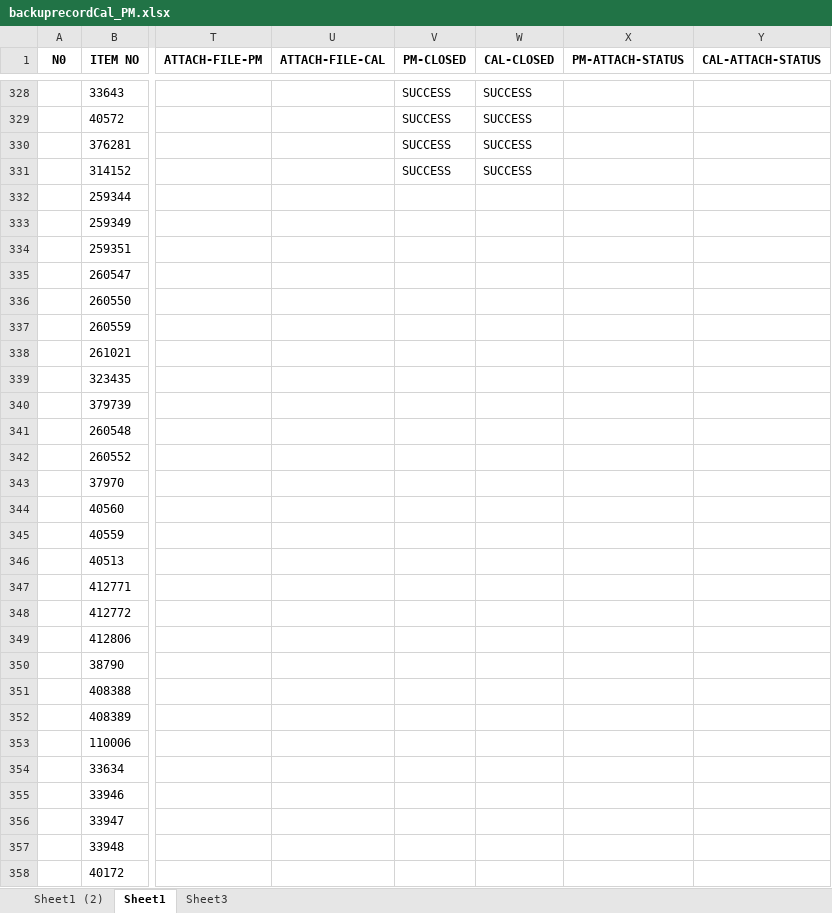
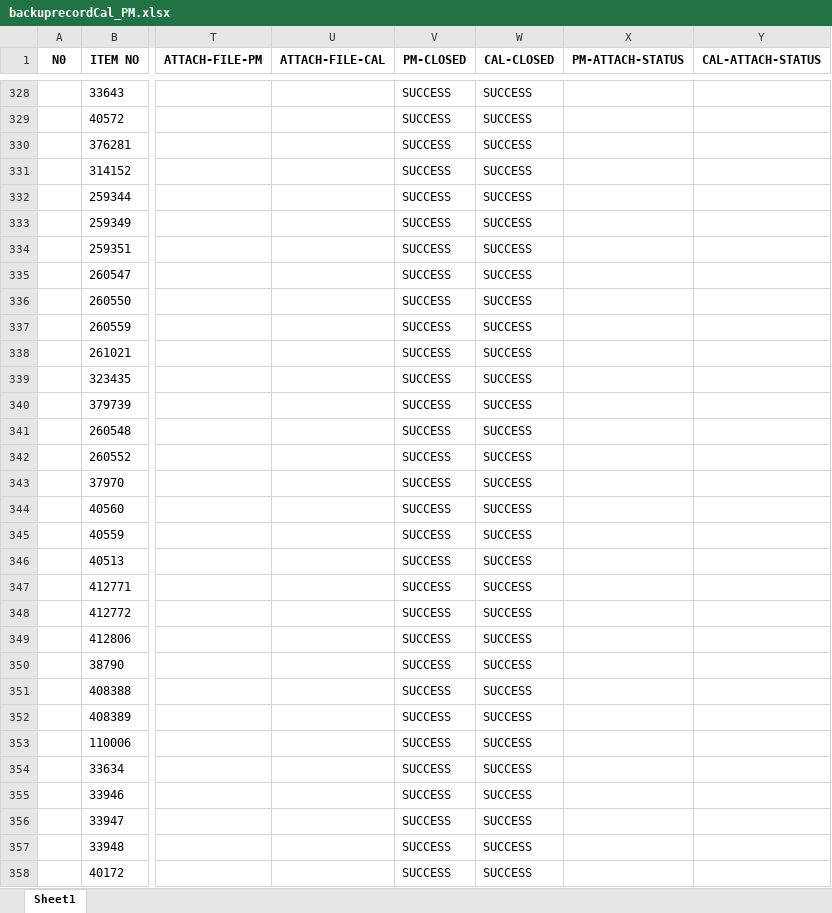
Before and after one commit to pyt3/forms, an Excel workbook: py_test_ui/EXCEL FILE/backuprecordCal_PM.xlsx, sheet Sheet1, drawn as a sheet; only a part is shown, gaps mark what is left out; values as stored, in another font and other column widths than the file's, no borders; the diff covers the shown part only; the diff names each change by its address in the sheet, - before the commit and + after, or states it on an @@ line.

```diff
--- a/py_test_ui/EXCEL FILE/backuprecordCal_PM.xlsx (sheet Sheet1)
+++ b/py_test_ui/EXCEL FILE/backuprecordCal_PM.xlsx (sheet Sheet1)
-sheet tab: Sheet1 (2)
-sheet tab: Sheet3
-V332:V358 (PM-CLOSED): (empty)
+V332:V358 (PM-CLOSED): SUCCESS
-W332:W358 (CAL-CLOSED): (empty)
+W332:W358 (CAL-CLOSED): SUCCESS
```
Also changed, not shown: 89 added rows elsewhere in this sheet, py_test_ui/EXCEL FILE/recordCal_PM.xlsx, 22 other files.
